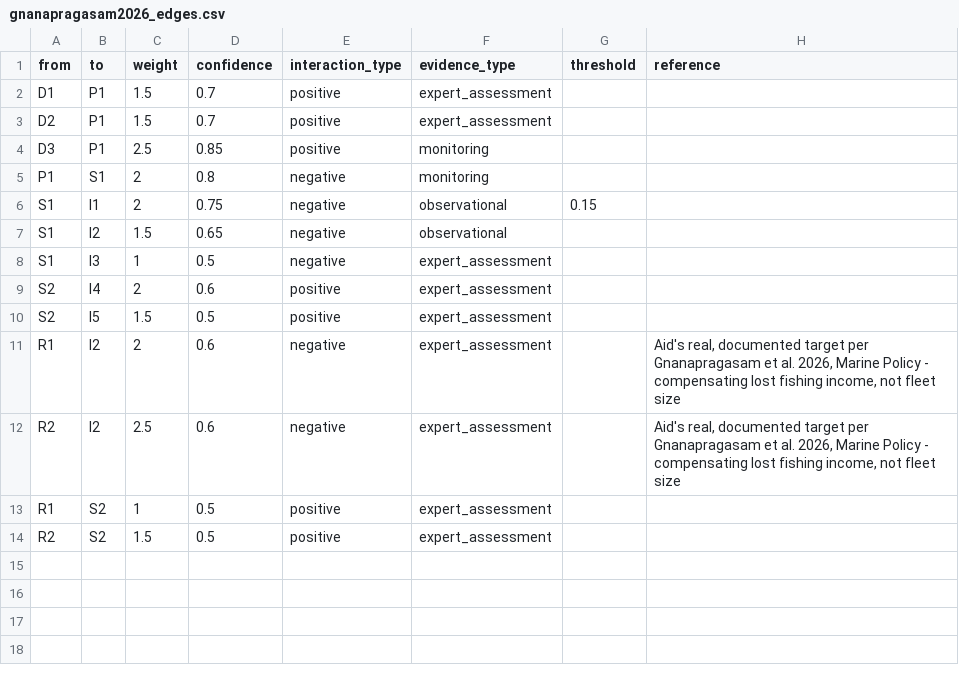
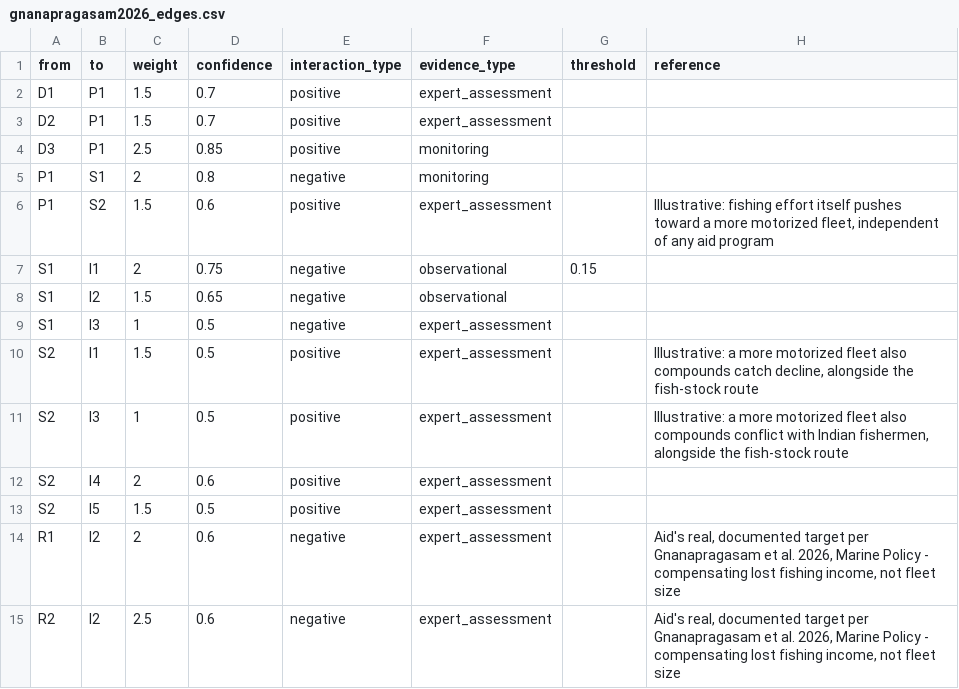
Before and after one commit to gfonseca-unifesp/iDPSIR, a CSV file: data/gnanapragasam2026_edges.csv, drawn as a sheet; removed rows and columns are numbered as before the commit, all else as after; the diff names each change by its address in the sheet, - before the commit and + after, or states it on an @@ line.

```diff
--- a/data/gnanapragasam2026_edges.csv
+++ b/data/gnanapragasam2026_edges.csv
+row 6: P1 | S2 | 1.5 | 0.6 | positive | expert_assessment |  | Illustrative: fishing effort itself pushes toward a more motorized fleet, independent of any aid program
+row 10: S2 | I1 | 1.5 | 0.5 | positive | expert_assessment |  | Illustrative: a more motorized fleet also compounds catch decline, alongside the fish-stock route
+row 11: S2 | I3 | 1 | 0.5 | positive | expert_assessment |  | Illustrative: a more motorized fleet also compounds conflict with Indian fishermen, alongside the fish-stock route
-row 13: R1 | S2 | 1 | 0.5 | positive | expert_assessment
-row 14: R2 | S2 | 1.5 | 0.5 | positive | expert_assessment
```
Also changed, not shown: 7 other files.
